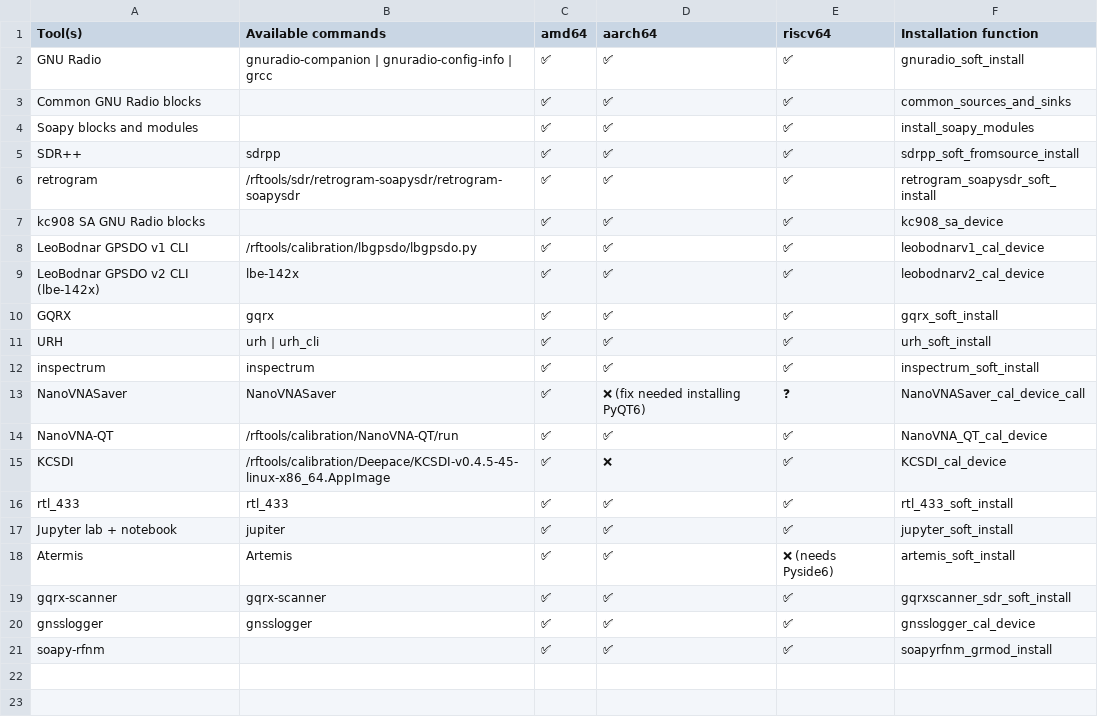
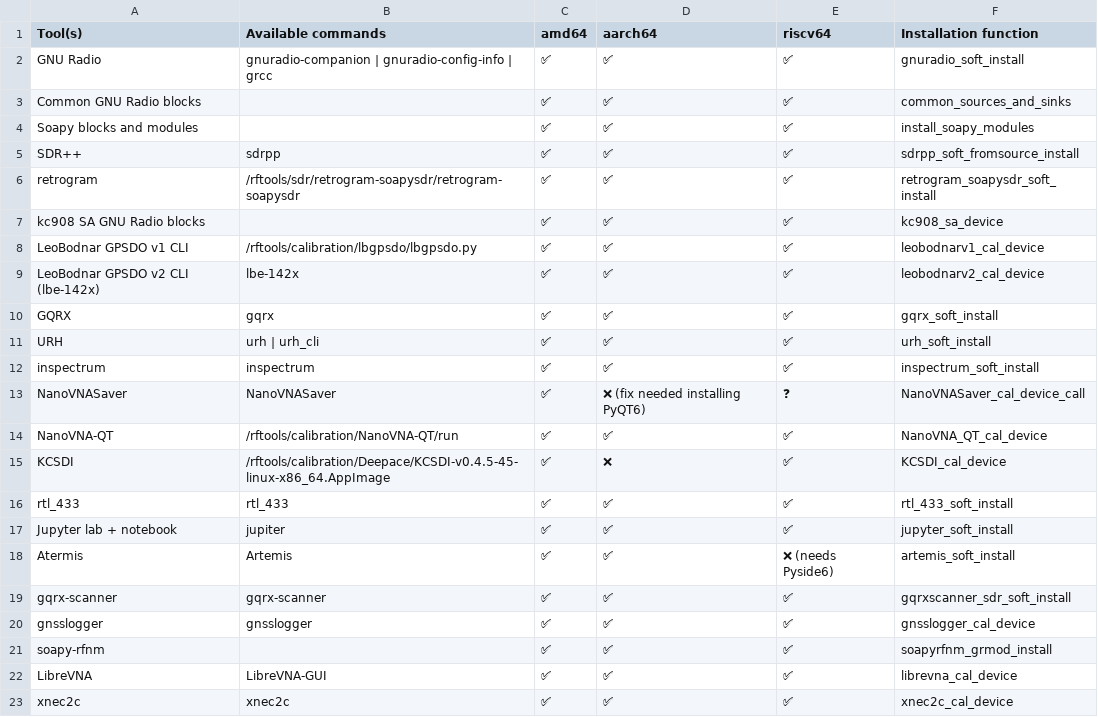
Before and after one commit to PentHertz/rfswift-doc-v2, a CSV file: content/docs/guide/tools_for_sdr_light.csv, drawn as a sheet.

Commit message:
Adding xnec2c and LibreVNA doc

```diff
--- a/content/docs/guide/tools_for_sdr_light.csv
+++ b/content/docs/guide/tools_for_sdr_light.csv
@@ -21 +21,3 @@ gnsslogger,gnsslogger,✅  ,✅  ,✅, gnsslogger_cal_device
 soapy-rfnm,,✅  ,✅  ,✅, soapyrfnm_grmod_install
+LibreVNA,LibreVNA-GUI,✅  ,✅  ,✅, librevna_cal_device
+xnec2c,xnec2c,✅  ,✅  ,✅, xnec2c_cal_device
```
